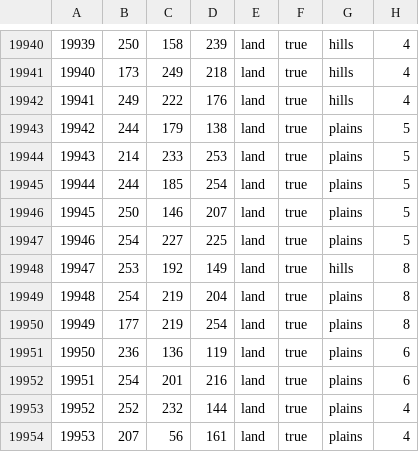
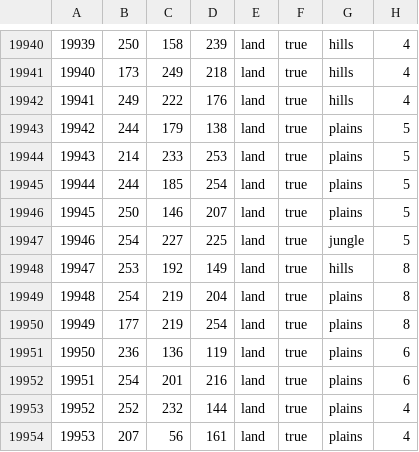
Before and after one commit to Chicxon/Lord_of_the_Sky, a CSV file: map/definition.csv, drawn as a sheet; only a part is shown, gaps mark what is left out.

```diff
--- a/map/definition.csv
+++ b/map/definition.csv
@@ -19946,3 +19946,3 @@
 19945;250;146;207;land;true;plains;5
-19946;254;227;225;land;true;plains;5
+19946;254;227;225;land;true;jungle;5
 19947;253;192;149;land;true;hills;8
```
Also changed, not shown: 16 other files.
